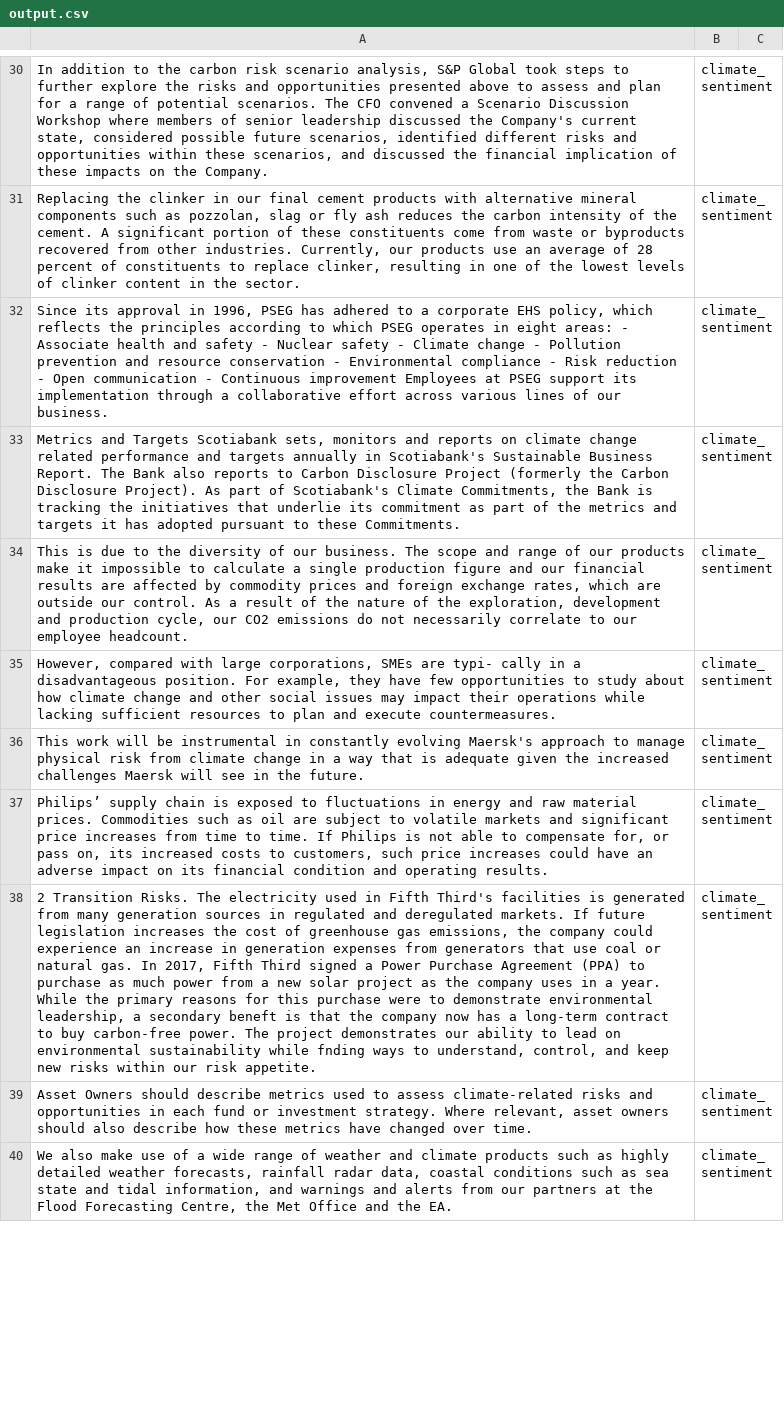
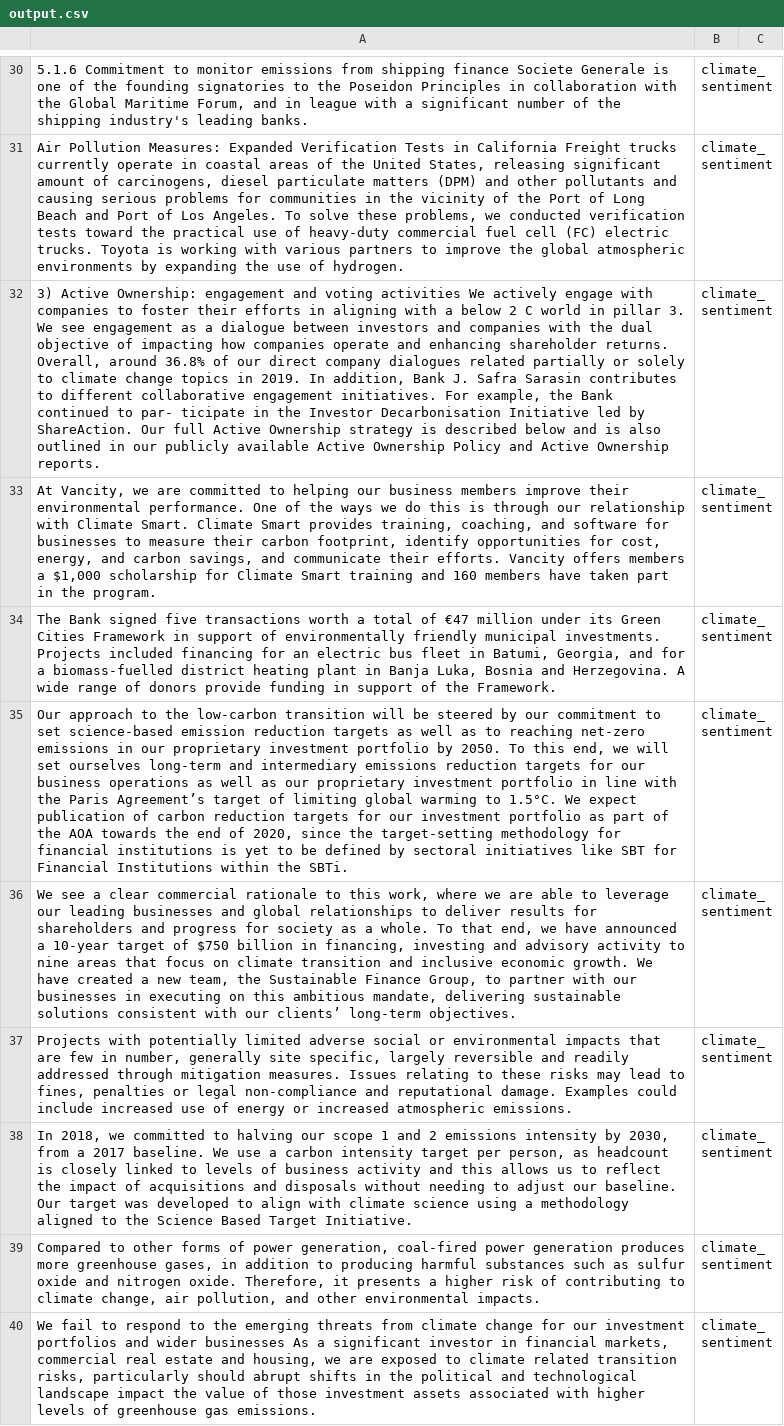
Before and after one commit to Sid-Diamond/multi-functional-NLP-, a CSV file: output.csv, drawn as a sheet; only a part is shown, gaps mark what is left out; the diff covers the shown part only; the diff names each change by its address in the sheet, - before the commit and + after, or states it on an @@ line.

```diff
--- a/output.csv
+++ b/output.csv
-A30: In addition to the carbon risk scenario analysis, S&P Global took steps to further explore the risks and opportunities presented above to assess and plan for a range of potential scenarios. The CFO convened a Scenario Discussion Workshop where members of senior leadership discussed the Company's current state, considered possible future scenarios, identified different risks and opportunities within these scenarios, and discussed the financial implication of these impacts on the Company.
+A30: 5.1.6 Commitment to monitor emissions from shipping finance Societe Generale is one of the founding signatories to the Poseidon Principles in collaboration with the Global Maritime Forum, and in league with a significant number of the shipping industry's leading banks.
-A31: Replacing the clinker in our final cement products with alternative mineral components such as pozzolan, slag or fly ash reduces the carbon intensity of the cement. A significant portion of these constituents come from waste or byproducts recovered from other industries. Currently, our products use an average of 28 percent of constituents to replace clinker, resulting in one of the lowest levels of clinker content in the sector.
+A31: Air Pollution Measures: Expanded Verification Tests in California Freight trucks currently operate in coastal areas of the United States, releasing significant amount of carcinogens, diesel particulate matters (DPM) and other pollutants and causing serious problems for communities in the vicinity of the Port of Long Beach and Port of Los Angeles. To solve these problems, we conducted verification tests toward the practical use of heavy-duty commercial fuel cell (FC) electric trucks. Toyota is working with various partners to improve the global atmospheric environments by expanding the use of hydrogen.
-A32: Since its approval in 1996, PSEG has adhered to a corporate EHS policy, which reflects the principles according to which PSEG operates in eight areas: - Associate health and safety - Nuclear safety - Climate change - Pollution prevention and resource conservation - Environmental compliance - Risk reduction - Open communication - Continuous improvement Employees at PSEG support its implementation through a collaborative effort across various lines of our business.
+A32: 3) Active Ownership: engagement and voting activities We actively engage with companies to foster their efforts in aligning with a below 2 C world in pillar 3. We see engagement as a dialogue between investors and companies with the dual objective of impacting how companies operate and enhancing shareholder returns. Overall, around 36.8% of our direct company dialogues related partially or solely to climate change topics in 2019. In addition, Bank J. Safra Sarasin contributes to different collaborative engagement initiatives. For example, the Bank continued to par- ticipate in the Investor Decarbonisation Initiative led by ShareAction. Our full Active Ownership strategy is described below and is also outlined in our publicly available Active Ownership Policy and Active Ownership reports.
-A33: Metrics and Targets Scotiabank sets, monitors and reports on climate change related performance and targets annually in Scotiabank's Sustainable Business Report. The Bank also reports to Carbon Disclosure Project (formerly the Carbon Disclosure Project). As part of Scotiabank's Climate Commitments, the Bank is tracking the initiatives that underlie its commitment as part of the metrics and targets it has adopted pursuant to these Commitments.
+A33: At Vancity, we are committed to helping our business members improve their environmental performance. One of the ways we do this is through our relationship with Climate Smart. Climate Smart provides training, coaching, and software for businesses to measure their carbon footprint, identify opportunities for cost, energy, and carbon savings, and communicate their efforts. Vancity offers members a $1,000 scholarship for Climate Smart training and 160 members have taken part in the program.
-A34: This is due to the diversity of our business. The scope and range of our products make it impossible to calculate a single production figure and our financial results are affected by commodity prices and foreign exchange rates, which are outside our control. As a result of the nature of the exploration, development and production cycle, our CO2 emissions do not necessarily correlate to our employee headcount.
+A34: The Bank signed five transactions worth a total of €47 million under its Green Cities Framework in support of environmentally friendly municipal investments. Projects included financing for an electric bus fleet in Batumi, Georgia, and for a biomass-fuelled district heating plant in Banja Luka, Bosnia and Herzegovina. A wide range of donors provide funding in support of the Framework.
-A35: However, compared with large corporations, SMEs are typi- cally in a disadvantageous position. For example, they have few opportunities to study about how climate change and other social issues may impact their operations while lacking sufficient resources to plan and execute countermeasures.
+A35: Our approach to the low-carbon transition will be steered by our commitment to set science-based emission reduction targets as well as to reaching net-zero emissions in our proprietary investment portfolio by 2050. To this end, we will set ourselves long-term and intermediary emissions reduction targets for our business operations as well as our proprietary investment portfolio in line with the Paris Agreement’s target of limiting global warming to 1.5°C. We expect publication of carbon reduction targets for our investment portfolio as part of the AOA towards the end of 2020, since the target-setting methodology for financial institutions is yet to be defined by sectoral initiatives like SBT for Financial Institutions within the SBTi.
-A36: This work will be instrumental in constantly evolving Maersk's approach to manage physical risk from climate change in a way that is adequate given the increased challenges Maersk will see in the future.
+A36: We see a clear commercial rationale to this work, where we are able to leverage our leading businesses and global relationships to deliver results for shareholders and progress for society as a whole. To that end, we have announced a 10-year target of $750 billion in financing, investing and advisory activity to nine areas that focus on climate transition and inclusive economic growth. We have created a new team, the Sustainable Finance Group, to partner with our businesses in executing on this ambitious mandate, delivering sustainable solutions consistent with our clients’ long-term objectives.
-A37: Philips’ supply chain is exposed to fluctuations in energy and raw material prices. Commodities such as oil are subject to volatile markets and significant price increases from time to time. If Philips is not able to compensate for, or pass on, its increased costs to customers, such price increases could have an adverse impact on its financial condition and operating results.
+A37: Projects with potentially limited adverse social or environmental impacts that are few in number, generally site specific, largely reversible and readily addressed through mitigation measures. Issues relating to these risks may lead to fines, penalties or legal non-compliance and reputational damage. Examples could include increased use of energy or increased atmospheric emissions.
-A38: 2 Transition Risks. The electricity used in Fifth Third's facilities is generated from many generation sources in regulated and deregulated markets. If future legislation increases the cost of greenhouse gas emissions, the company could experience an increase in generation expenses from generators that use coal or natural gas. In 2017, Fifth Third signed a Power Purchase Agreement (PPA) to purchase as much power from a new solar project as the company uses in a year. While the primary reasons for this purchase were to demonstrate environmental leadership, a secondary beneft is that the company now has a long-term contract to buy carbon-free power. The project demonstrates our ability to lead on environmental sustainability while fnding ways to understand, control, and keep new risks within our risk appetite.
+A38: In 2018, we committed to halving our scope 1 and 2 emissions intensity by 2030, from a 2017 baseline. We use a carbon intensity target per person, as headcount is closely linked to levels of business activity and this allows us to reflect the impact of acquisitions and disposals without needing to adjust our baseline. Our target was developed to align with climate science using a methodology aligned to the Science Based Target Initiative.
-A39: Asset Owners should describe metrics used to assess climate-related risks and opportunities in each fund or investment strategy. Where relevant, asset owners should also describe how these metrics have changed over time.
+A39: Compared to other forms of power generation, coal-fired power generation produces more greenhouse gases, in addition to producing harmful substances such as sulfur oxide and nitrogen oxide. Therefore, it presents a higher risk of contributing to climate change, air pollution, and other environmental impacts.
-A40: We also make use of a wide range of weather and climate products such as highly detailed weather forecasts, rainfall radar data, coastal conditions such as sea state and tidal information, and warnings and alerts from our partners at the Flood Forecasting Centre, the Met Office and the EA.
+A40: We fail to respond to the emerging threats from climate change for our investment portfolios and wider businesses As a significant investor in financial markets, commercial real estate and housing, we are exposed to climate related transition risks, particularly should abrupt shifts in the political and technological landscape impact the value of those investment assets associated with higher levels of greenhouse gas emissions.
```
Also changed, not shown: 39 edited cells elsewhere in this file, 5 other files.
